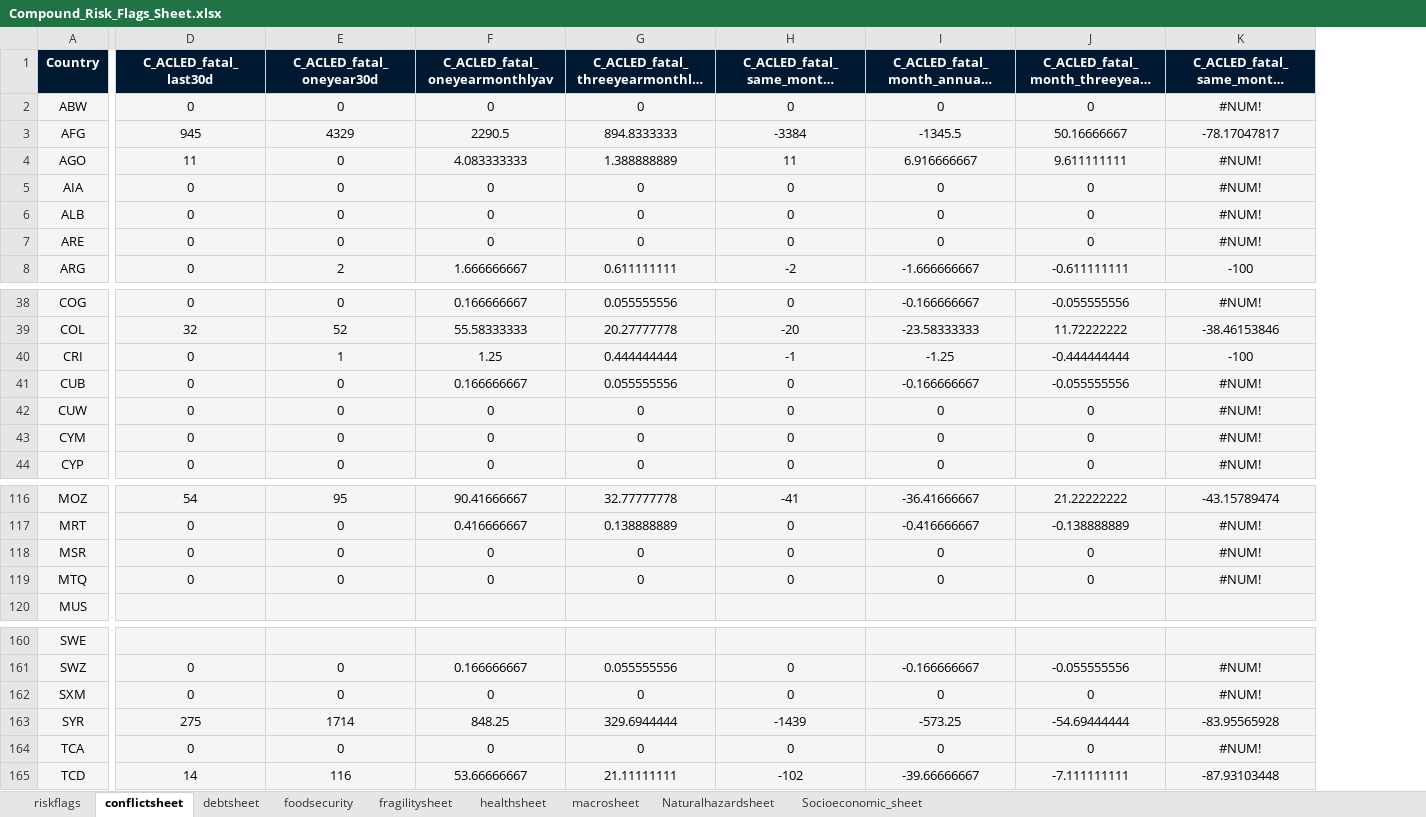
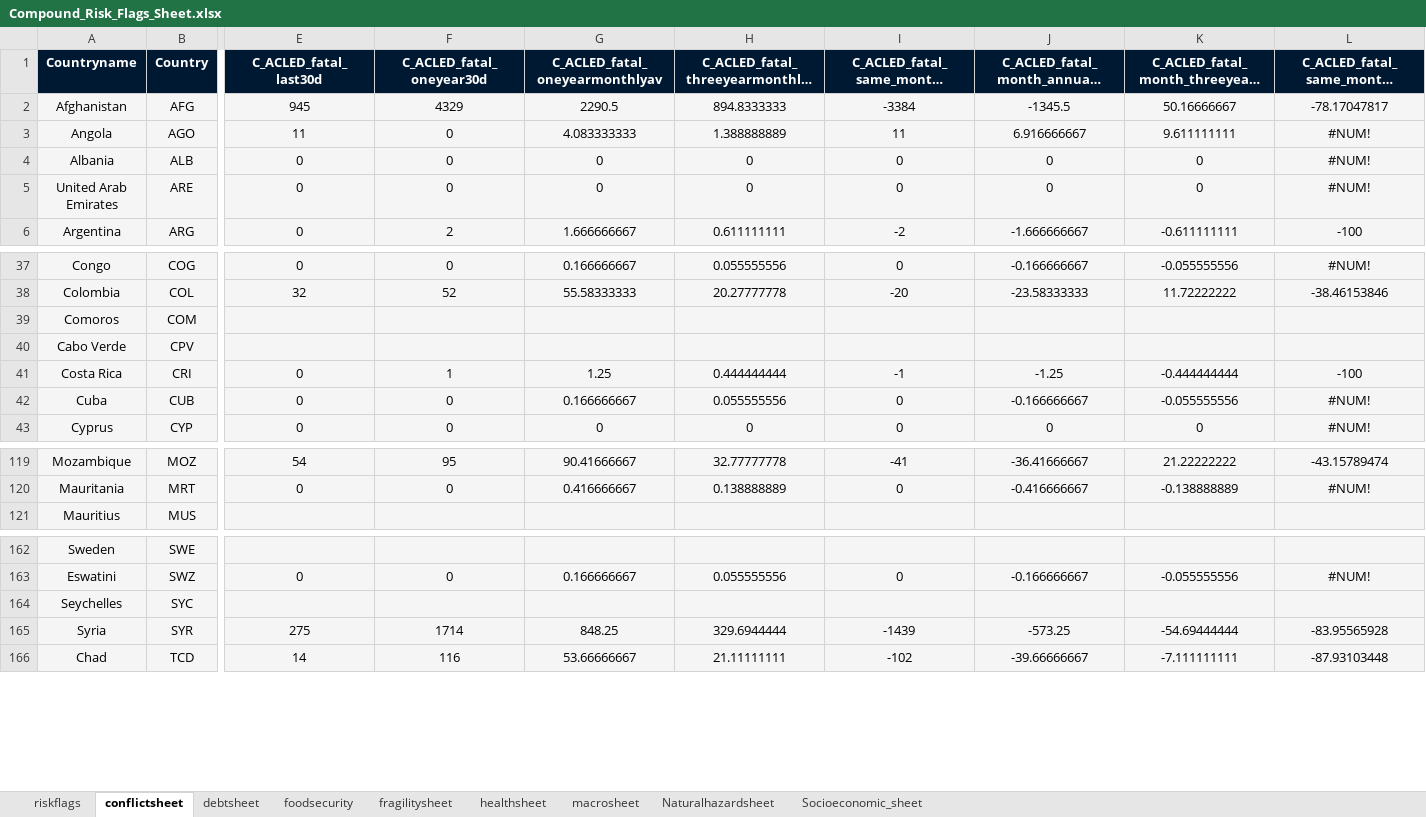
Before and after one commit to ljonestz/compoundriskdata, an Excel workbook: Risk_sheets/Compound_Risk_Flags_Sheet.xlsx, sheet conflictsheet, drawn as a sheet; only a part is shown, gaps mark what is left out; long unchanged cells end in …; values as stored, in another font and other column widths than the file's, no borders; conditional formats not drawn; removed rows and columns are numbered as before the commit, all else as after; rows hold the shown columns only; the diff covers the shown part only; the diff names each change by its address in the sheet, - before the commit and + after, or states it on an @@ line.

Commit message:
Country update

```diff
--- a/Risk_sheets/Compound_Risk_Flags_Sheet.xlsx (sheet conflictsheet)
+++ b/Risk_sheets/Compound_Risk_Flags_Sheet.xlsx (sheet conflictsheet)
+column A (Countryname), rows 2-6: Afghanistan | Angola | Albania | United Arab Emirates | Argentina; rows 37-38: Congo | Colombia; rows 41-43: Costa Rica | Cuba | Cyprus; rows 119-121: Mozambique | Mauritania | Mauritius; rows 162-163: Sweden | Eswatini; rows 165-166: Syria | Chad
-row 2: ABW | 0 | 0 | 0 | 0 | 0 | 0 | 0 | #NUM!
-row 5: AIA | 0 | 0 | 0 | 0 | 0 | 0 | 0 | #NUM!
+row 39: Comoros | COM
+row 40: Cabo Verde | CPV
-row 42: CUW | 0 | 0 | 0 | 0 | 0 | 0 | 0 | #NUM!
-row 43: CYM | 0 | 0 | 0 | 0 | 0 | 0 | 0 | #NUM!
-row 118: MSR | 0 | 0 | 0 | 0 | 0 | 0 | 0 | #NUM!
-row 119: MTQ | 0 | 0 | 0 | 0 | 0 | 0 | 0 | #NUM!
-row 162: SXM | 0 | 0 | 0 | 0 | 0 | 0 | 0 | #NUM!
+row 164: Seychelles | SYC
-row 164: TCA | 0 | 0 | 0 | 0 | 0 | 0 | 0 | #NUM!
```
Also changed, not shown: 18 added rows and 12 removed rows elsewhere in this sheet, sheet riskflags, 11 other files.
